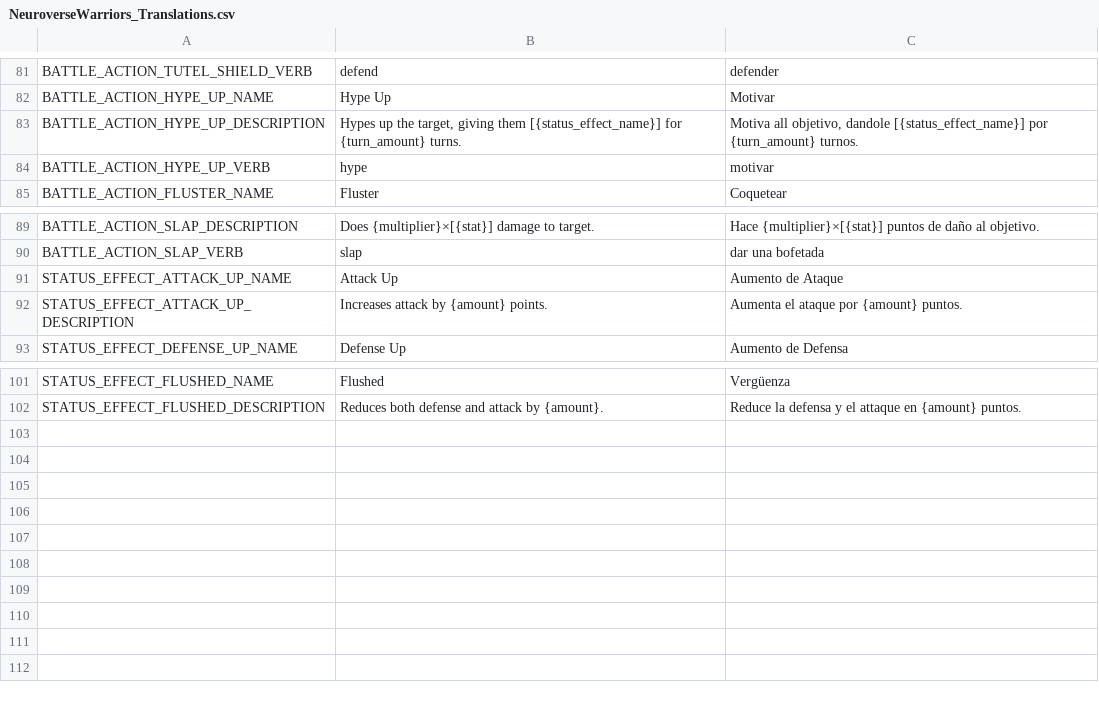
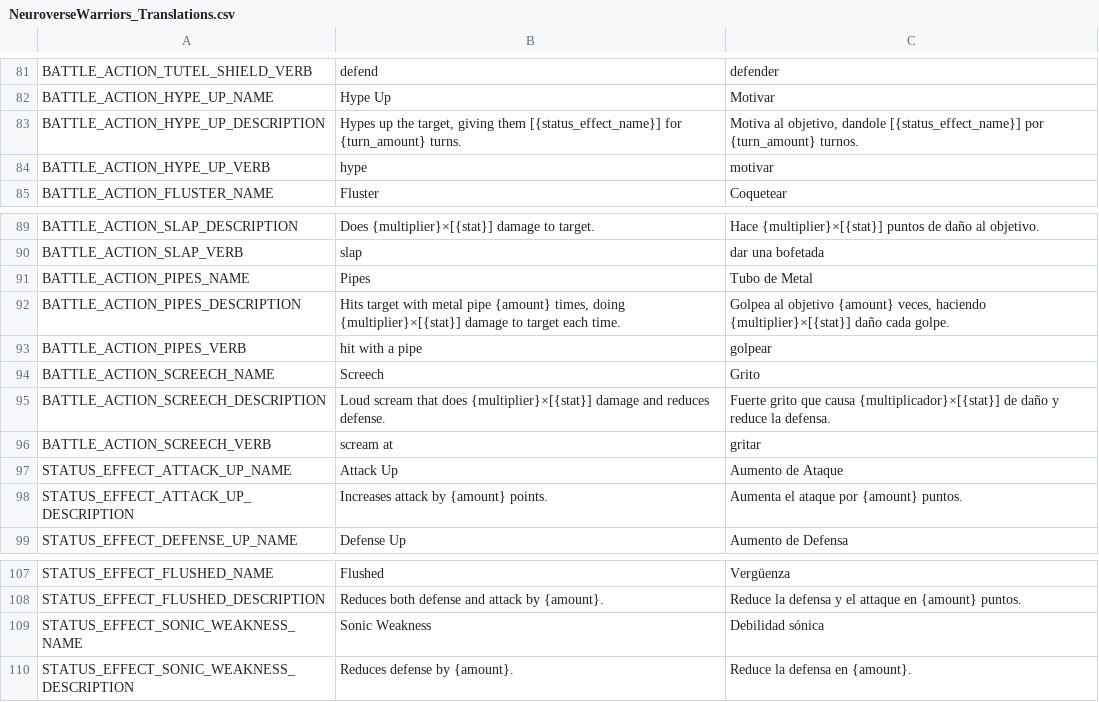
Before and after one commit to FeliciaPino/NeuroWarriors, a CSV file: translations/NeuroverseWarriors_Translations.csv, drawn as a sheet; only a part is shown, gaps mark what is left out.

Commit message:
Added Screech action, sonic weakness status effect, along with their translations, and translations for Pipes action

```diff
--- a/translations/NeuroverseWarriors_Translations.csv
+++ b/translations/NeuroverseWarriors_Translations.csv
@@ -82,3 +82,3 @@ BATTLE_ACTION_TUTEL_SHIELD_VERB,defend,defender
 BATTLE_ACTION_HYPE_UP_NAME,Hype Up,Motivar
-BATTLE_ACTION_HYPE_UP_DESCRIPTION,"Hypes up the target, giving them [{status_effect_name}] for {turn_amount} turns.","Motiva all objetivo, dandole [{status_effect_name}] por {turn_amount} turnos."
+BATTLE_ACTION_HYPE_UP_DESCRIPTION,"Hypes up the target, giving them [{status_effect_name}] for {turn_amount} turns.","Motiva al objetivo, dandole [{status_effect_name}] por {turn_amount} turnos."
 BATTLE_ACTION_HYPE_UP_VERB,hype,motivar
@@ -90,2 +90,8 @@ BATTLE_ACTION_SLAP_DESCRIPTION,Does {multiplier}×[{stat}] damage to target.,Hac
 BATTLE_ACTION_SLAP_VERB,slap,dar una bofetada
+BATTLE_ACTION_PIPES_NAME,Pipes,Tubo de Metal
+BATTLE_ACTION_PIPES_DESCRIPTION,"Hits target with metal pipe {amount} times, doing {multiplier}×[{stat}] damage to target each time.","Golpea al objetivo {amount} veces, haciendo {multiplier}×[{stat}] daño cada golpe."
+BATTLE_ACTION_PIPES_VERB,hit with a pipe,golpear
+BATTLE_ACTION_SCREECH_NAME,Screech,Grito
+BATTLE_ACTION_SCREECH_DESCRIPTION,Loud scream that does {multiplier}×[{stat}] damage and reduces defense.,Fuerte grito que causa {multiplicador}×[{stat}] de daño y reduce la defensa.
+BATTLE_ACTION_SCREECH_VERB,scream at,gritar
 STATUS_EFFECT_ATTACK_UP_NAME,Attack Up,Aumento de Ataque
@@ -102 +108,3 @@ STATUS_EFFECT_FLUSHED_NAME,Flushed,Vergüenza
 STATUS_EFFECT_FLUSHED_DESCRIPTION,Reduces both defense and attack by {amount}.,Reduce la defensa y el attaque en {amount} puntos.
+STATUS_EFFECT_SONIC_WEAKNESS_NAME,Sonic Weakness,Debilidad sónica
+STATUS_EFFECT_SONIC_WEAKNESS_DESCRIPTION,Reduces defense by {amount}.,Reduce la defensa en {amount}.
```
Also changed, not shown: 21 other files.
